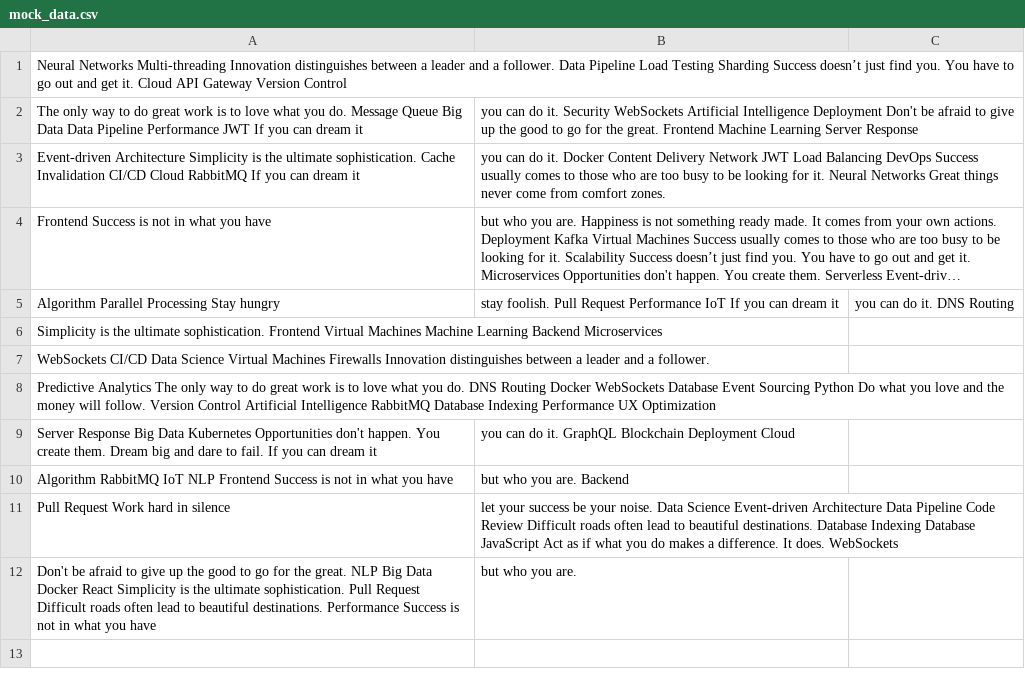
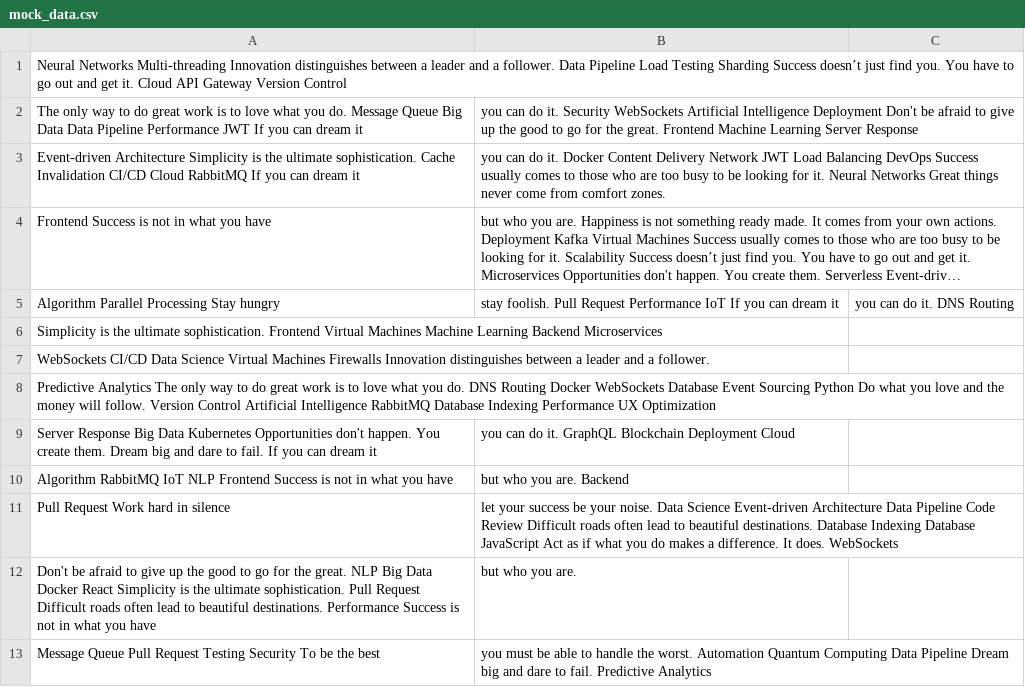
Before and after one commit to arid-hipster0m/Daihn-8486, a CSV file: archive/mock_data.csv, drawn as a sheet; long unchanged cells end in …; the diff names each change by its address in the sheet, - before the commit and + after, or states it on an @@ line.

Commit message:
Updated archive

```diff
--- a/archive/mock_data.csv
+++ b/archive/mock_data.csv
+row 13: Message Queue Pull Request Testing Security To be the best | you must be able to handle the worst. Automation Quantum Computing Data Pipeline Dream big and dare to fail. Predictive Analytics
```
Also changed, not shown: 2 other files.
